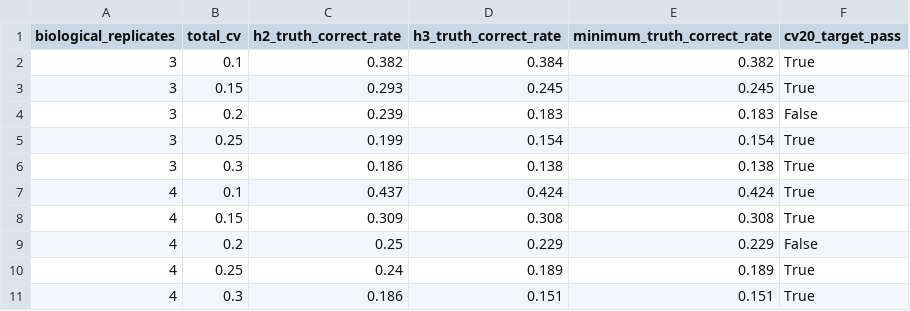
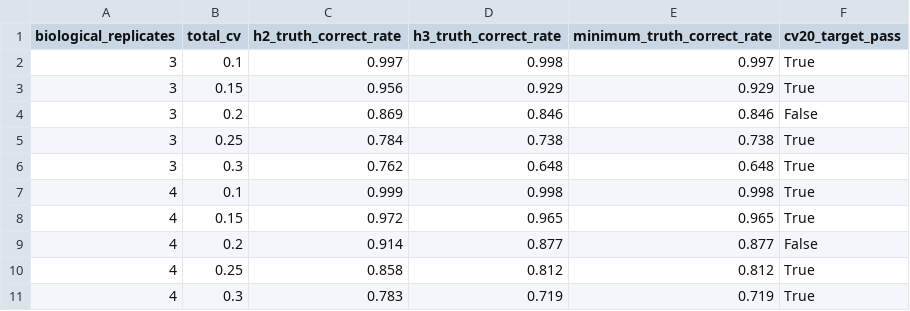
Before and after one commit to RRain001/cufotri, a CSV file: validation/benchmarks/d3_prospective_experiment/results/classification_accuracy_by_replicate_count.csv, drawn as a sheet; only a part is shown; the diff covers the shown part only.

Commit message:
Complete corrected D3 V2 dry run

```diff
--- a/validation/benchmarks/d3_prospective_experiment/results/classification_accuracy_by_replicate_count.csv
+++ b/validation/benchmarks/d3_prospective_experiment/results/classification_accuracy_by_replicate_count.csv
@@ -1,11 +1,11 @@
 biological_replicates,total_cv,h2_truth_correct_rate,h3_truth_correct_rate,minimum_truth_correct_rate,cv20_target_pass
-3,0.1,0.382,0.384,0.382,True
-3,0.15,0.293,0.245,0.245,True
-3,0.2,0.239,0.183,0.183,False
-3,0.25,0.199,0.154,0.154,True
-3,0.3,0.186,0.138,0.138,True
-4,0.1,0.437,0.424,0.424,True
-4,0.15,0.309,0.308,0.308,True
-4,0.2,0.25,0.229,0.229,False
-4,0.25,0.24,0.189,0.189,True
-4,0.3,0.186,0.151,0.151,True
+3,0.1,0.997,0.998,0.997,True
+3,0.15,0.956,0.929,0.929,True
+3,0.2,0.869,0.846,0.846,False
+3,0.25,0.784,0.738,0.738,True
+3,0.3,0.762,0.648,0.648,True
+4,0.1,0.999,0.998,0.998,True
+4,0.15,0.972,0.965,0.965,True
+4,0.2,0.914,0.877,0.877,False
+4,0.25,0.858,0.812,0.812,True
+4,0.3,0.783,0.719,0.719,True
```
Also changed, not shown: 32 edited cells elsewhere in this file, validation/benchmarks/d3_prospective_experiment/results/inconclusive_rate.csv, validation/benchmarks/d3_prospective_experiment/results/replicate_noise_tradeoff.csv, 11 other files.
